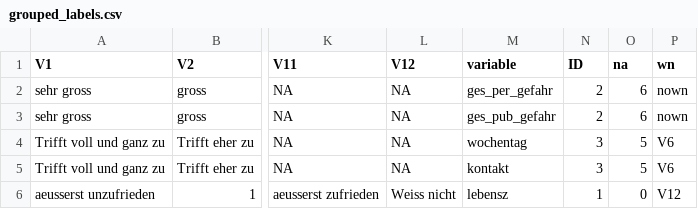
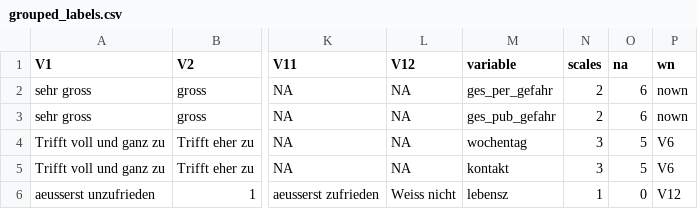
Before and after one commit to fabiankal/woco, a CSV file: output/tables/grouped_labels.csv, drawn as a sheet; only a part is shown, gaps mark what is left out; the diff names each change by its address in the sheet, - before the commit and + after, or states it on an @@ line.

Commit message:
dynamic scale v3

```diff
--- a/output/tables/grouped_labels.csv
+++ b/output/tables/grouped_labels.csv
-N1: ID
+N1: scales
```
